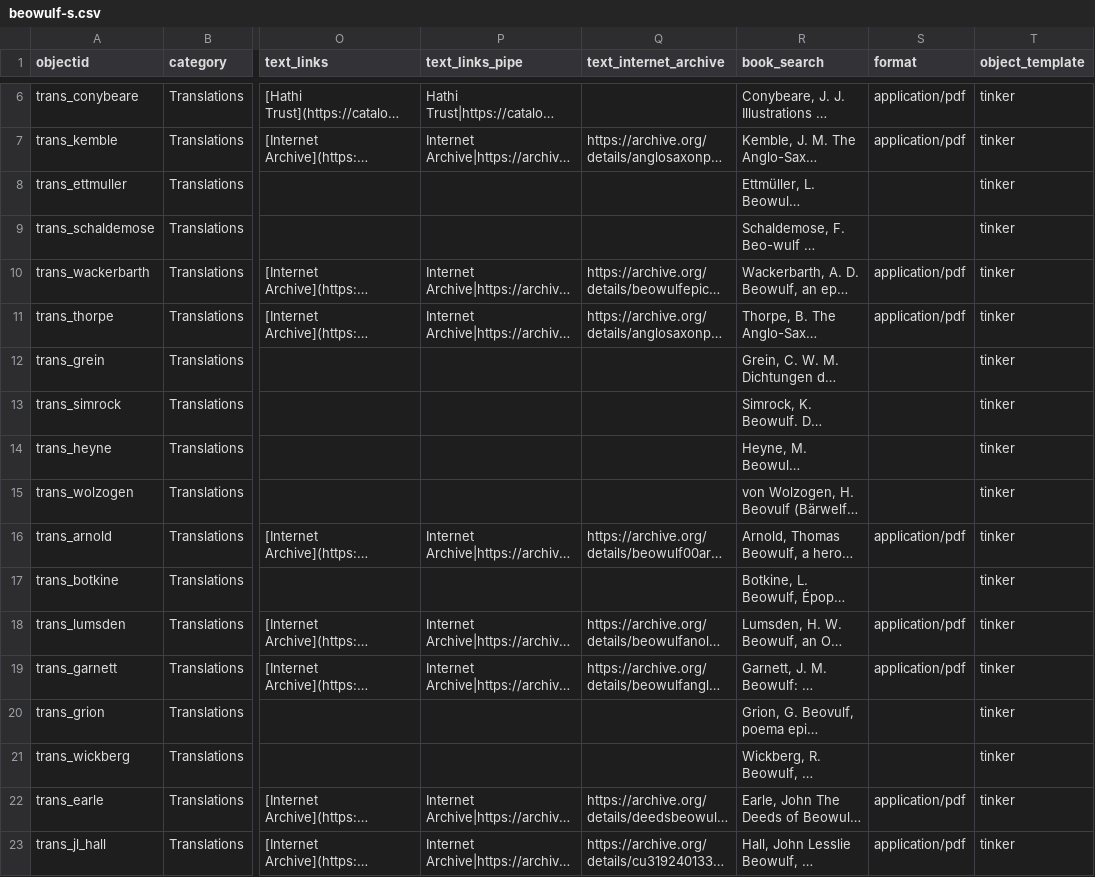
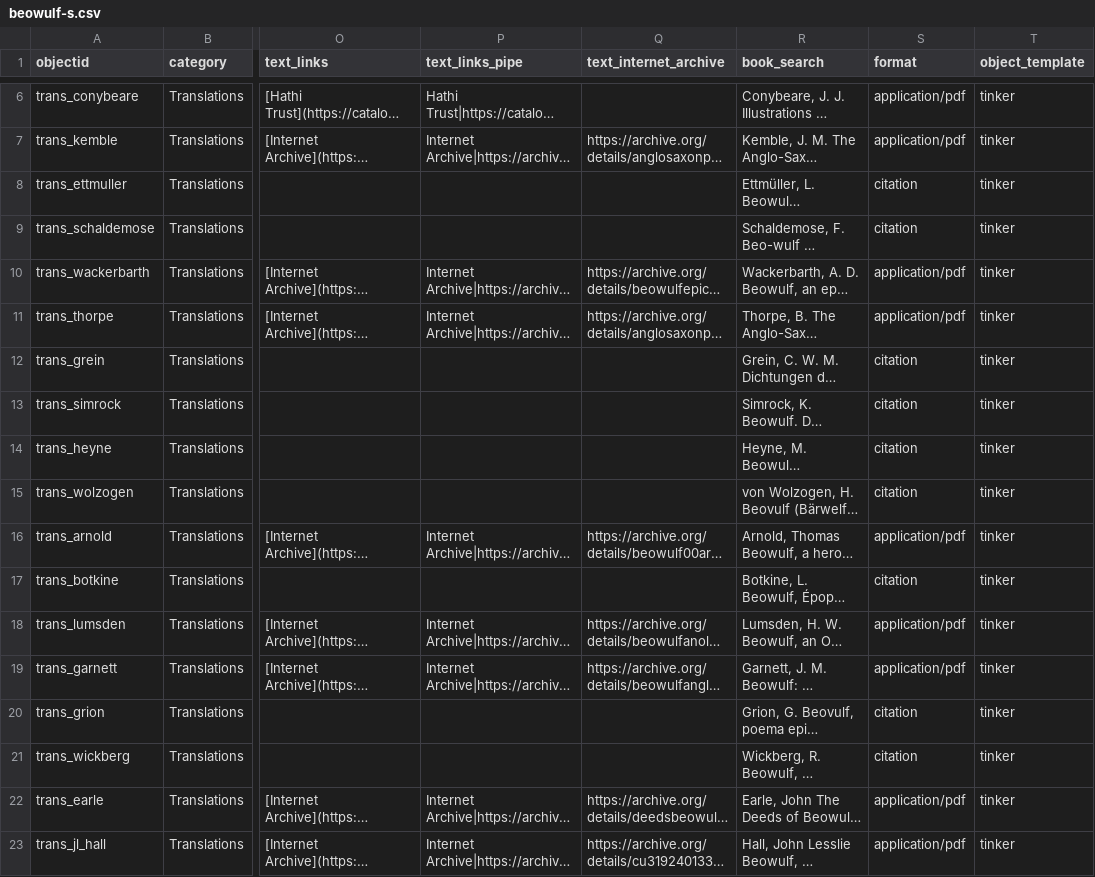
Before and after one commit to evanwill/beowulf-s, a CSV file: _data/beowulf-s.csv, drawn as a sheet; only a part is shown, gaps mark what is left out; long unchanged cells end in …; the diff covers the shown part only; the diff names each change by its address in the sheet, - before the commit and + after, or states it on an @@ line.

```diff
--- a/_data/beowulf-s.csv
+++ b/_data/beowulf-s.csv
-S8:S9 (format): (empty)
+S8:S9 (format): citation
-S12:S15 (format): (empty)
+S12:S15 (format): citation
-S17 (format): (empty)
+S17 (format): citation
-S20:S21 (format): (empty)
+S20:S21 (format): citation
```
Also changed, not shown: 8 edited cells elsewhere in this file, 3 other files.
